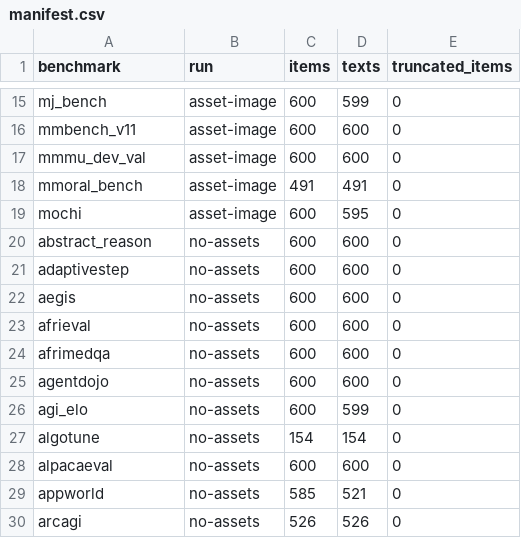
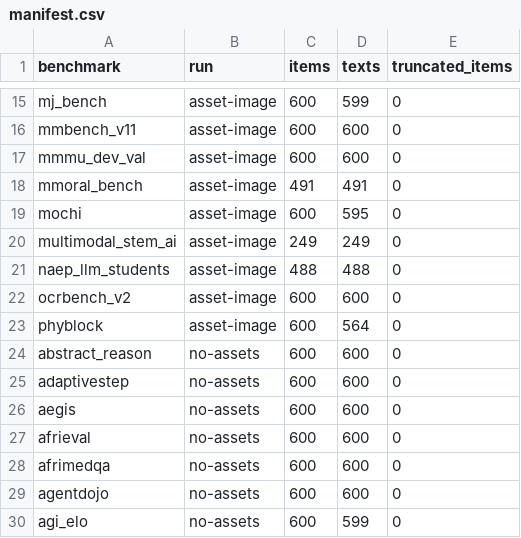
Before and after one commit to femartip/predictive_ai_comp, a CSV file: annotations/adele_v1/manifest.csv, drawn as a sheet; only a part is shown, gaps mark what is left out; the shorter side is filled out with more unchanged rows; the diff names each change by its address in the sheet, - before the commit and + after, or states it on an @@ line.

Commit message:
ADeLe v1 levels: asset-image batch 3 (multimodal_stem_ai, naep_llm_students, ocrbench_v2, phyblock); 191 benchmarks, plot redrawn

```diff
--- a/annotations/adele_v1/manifest.csv
+++ b/annotations/adele_v1/manifest.csv
+row 20: multimodal_stem_ai | asset-image | 249 | 249 | 0
+row 21: naep_llm_students | asset-image | 488 | 488 | 0
+row 22: ocrbench_v2 | asset-image | 600 | 600 | 0
+row 23: phyblock | asset-image | 600 | 564 | 0
```
Also changed, not shown: 5 other files.
